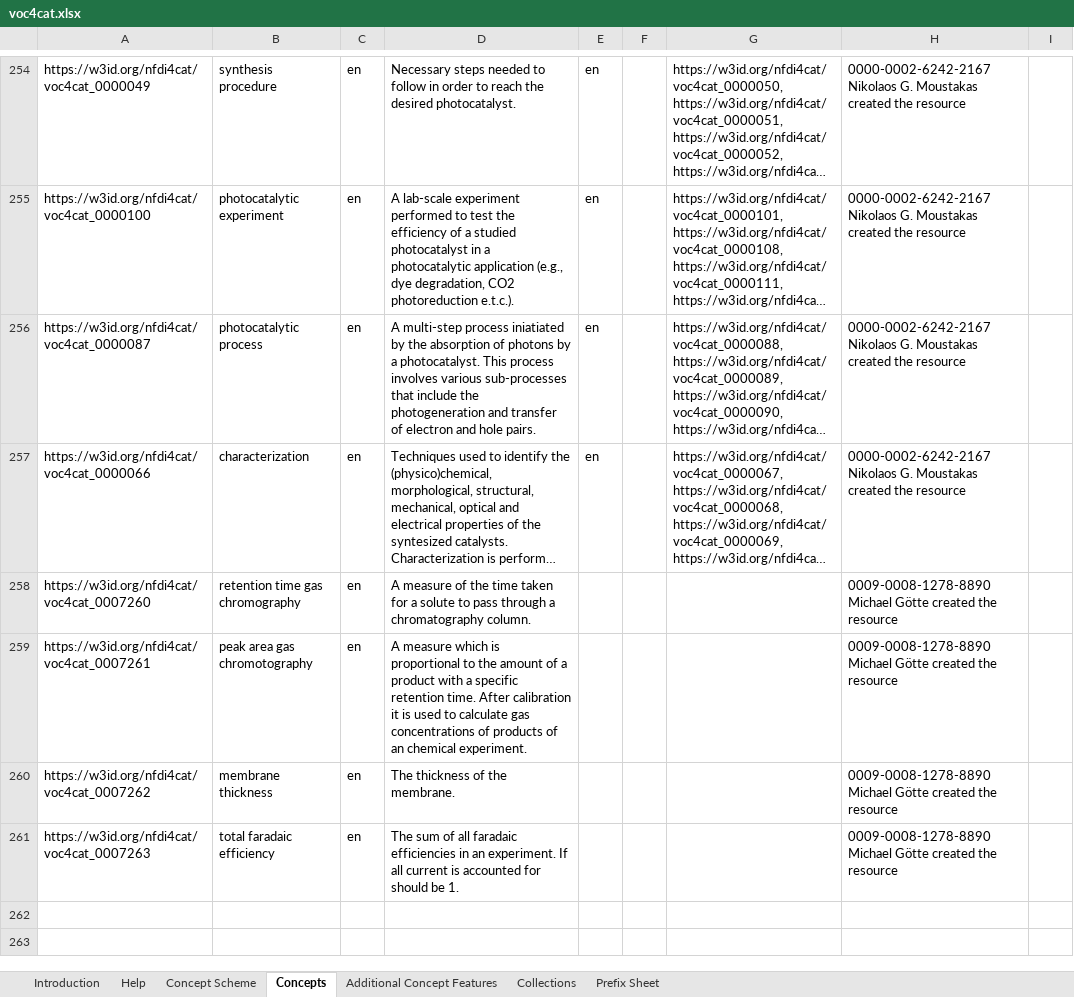
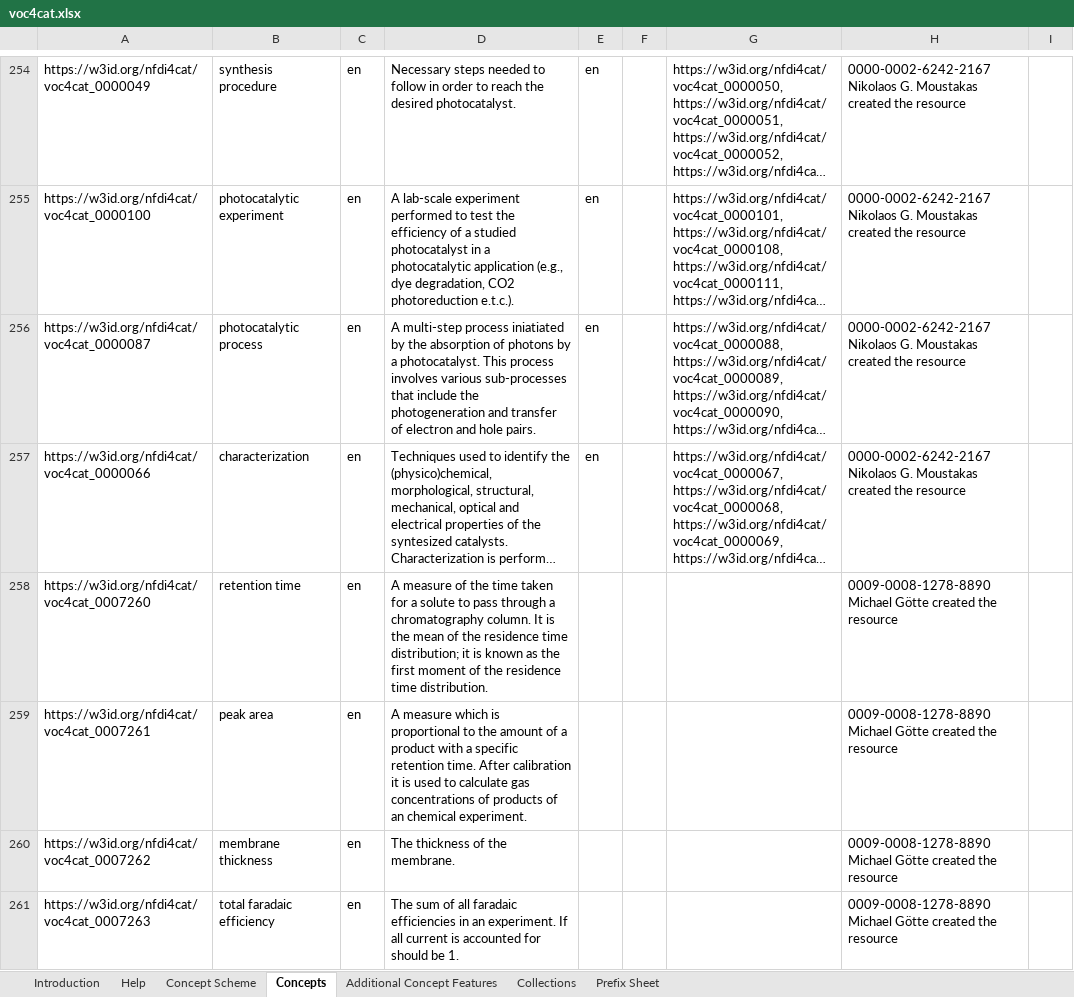
Before and after one commit to nfdi4cat/voc4cat, an Excel workbook: inbox-excel-vocabs/voc4cat.xlsx, sheet Concepts, drawn as a sheet; only a part is shown, gaps mark what is left out; long unchanged cells end in …; values as stored, in another font and other column widths than the file's, no borders; table styles not drawn; the diff names each change by its address in the sheet, - before the commit and + after, or states it on an @@ line.

Commit message:
renamed terms pa, rt, and extended defintion RT

```diff
--- a/inbox-excel-vocabs/voc4cat.xlsx (sheet Concepts)
+++ b/inbox-excel-vocabs/voc4cat.xlsx (sheet Concepts)
-B258: retention time gas chromography
+B258: retention time
-D258: …chromatography column.
+D258: …chromatography column. It is the mean of the residence time distribution; it is known as the first moment of the residence time distribution.
-B259: peak area gas chromotography
+B259: peak area
```
Also changed, not shown: charts or pictures.
